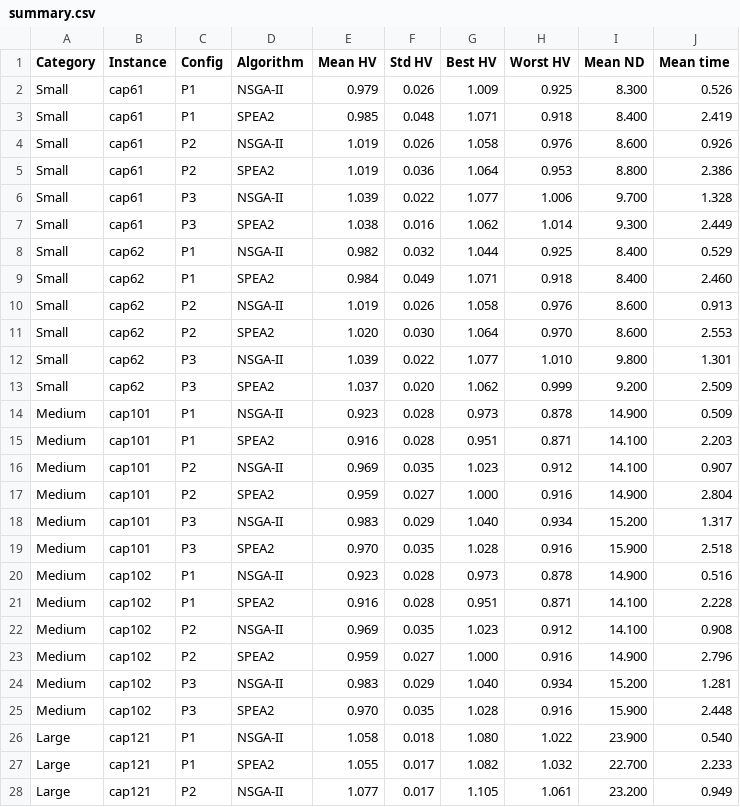
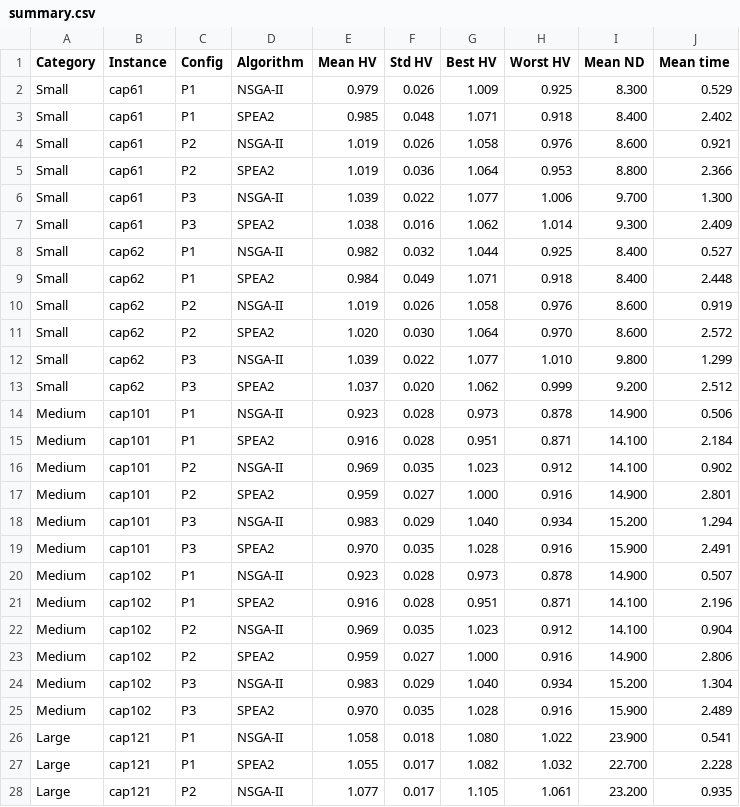
Before and after one commit to Sleepyhead0o/Capacitated-Facility-Location-Problem-solved-with-Multi-Objective-Evolutionary-Algorithms, a CSV file: output/summary.csv, drawn as a sheet; only a part is shown; the diff covers the shown part only.

```diff
--- a/output/summary.csv
+++ b/output/summary.csv
@@ -1,28 +1,28 @@
 Category,Instance,Config,Algorithm,Mean HV,Std HV,Best HV,Worst HV,Mean ND,Mean time
-Small,cap61,P1,NSGA-II,0.979,0.026,1.009,0.925,8.300,0.526
-Small,cap61,P1,SPEA2,0.985,0.048,1.071,0.918,8.400,2.419
-Small,cap61,P2,NSGA-II,1.019,0.026,1.058,0.976,8.600,0.926
-Small,cap61,P2,SPEA2,1.019,0.036,1.064,0.953,8.800,2.386
-Small,cap61,P3,NSGA-II,1.039,0.022,1.077,1.006,9.700,1.328
-Small,cap61,P3,SPEA2,1.038,0.016,1.062,1.014,9.300,2.449
-Small,cap62,P1,NSGA-II,0.982,0.032,1.044,0.925,8.400,0.529
-Small,cap62,P1,SPEA2,0.984,0.049,1.071,0.918,8.400,2.460
-Small,cap62,P2,NSGA-II,1.019,0.026,1.058,0.976,8.600,0.913
-Small,cap62,P2,SPEA2,1.020,0.030,1.064,0.970,8.600,2.553
-Small,cap62,P3,NSGA-II,1.039,0.022,1.077,1.010,9.800,1.301
-Small,cap62,P3,SPEA2,1.037,0.020,1.062,0.999,9.200,2.509
-Medium,cap101,P1,NSGA-II,0.923,0.028,0.973,0.878,14.900,0.509
-Medium,cap101,P1,SPEA2,0.916,0.028,0.951,0.871,14.100,2.203
-Medium,cap101,P2,NSGA-II,0.969,0.035,1.023,0.912,14.100,0.907
-Medium,cap101,P2,SPEA2,0.959,0.027,1.000,0.916,14.900,2.804
-Medium,cap101,P3,NSGA-II,0.983,0.029,1.040,0.934,15.200,1.317
-Medium,cap101,P3,SPEA2,0.970,0.035,1.028,0.916,15.900,2.518
-Medium,cap102,P1,NSGA-II,0.923,0.028,0.973,0.878,14.900,0.516
-Medium,cap102,P1,SPEA2,0.916,0.028,0.951,0.871,14.100,2.228
-Medium,cap102,P2,NSGA-II,0.969,0.035,1.023,0.912,14.100,0.908
-Medium,cap102,P2,SPEA2,0.959,0.027,1.000,0.916,14.900,2.796
-Medium,cap102,P3,NSGA-II,0.983,0.029,1.040,0.934,15.200,1.281
-Medium,cap102,P3,SPEA2,0.970,0.035,1.028,0.916,15.900,2.448
-Large,cap121,P1,NSGA-II,1.058,0.018,1.080,1.022,23.900,0.540
-Large,cap121,P1,SPEA2,1.055,0.017,1.082,1.032,22.700,2.233
-Large,cap121,P2,NSGA-II,1.077,0.017,1.105,1.061,23.200,0.949
+Small,cap61,P1,NSGA-II,0.979,0.026,1.009,0.925,8.300,0.529
+Small,cap61,P1,SPEA2,0.985,0.048,1.071,0.918,8.400,2.402
+Small,cap61,P2,NSGA-II,1.019,0.026,1.058,0.976,8.600,0.921
+Small,cap61,P2,SPEA2,1.019,0.036,1.064,0.953,8.800,2.366
+Small,cap61,P3,NSGA-II,1.039,0.022,1.077,1.006,9.700,1.300
+Small,cap61,P3,SPEA2,1.038,0.016,1.062,1.014,9.300,2.409
+Small,cap62,P1,NSGA-II,0.982,0.032,1.044,0.925,8.400,0.527
+Small,cap62,P1,SPEA2,0.984,0.049,1.071,0.918,8.400,2.448
+Small,cap62,P2,NSGA-II,1.019,0.026,1.058,0.976,8.600,0.919
+Small,cap62,P2,SPEA2,1.020,0.030,1.064,0.970,8.600,2.572
+Small,cap62,P3,NSGA-II,1.039,0.022,1.077,1.010,9.800,1.299
+Small,cap62,P3,SPEA2,1.037,0.020,1.062,0.999,9.200,2.512
+Medium,cap101,P1,NSGA-II,0.923,0.028,0.973,0.878,14.900,0.506
+Medium,cap101,P1,SPEA2,0.916,0.028,0.951,0.871,14.100,2.184
+Medium,cap101,P2,NSGA-II,0.969,0.035,1.023,0.912,14.100,0.902
+Medium,cap101,P2,SPEA2,0.959,0.027,1.000,0.916,14.900,2.801
+Medium,cap101,P3,NSGA-II,0.983,0.029,1.040,0.934,15.200,1.294
+Medium,cap101,P3,SPEA2,0.970,0.035,1.028,0.916,15.900,2.491
+Medium,cap102,P1,NSGA-II,0.923,0.028,0.973,0.878,14.900,0.507
+Medium,cap102,P1,SPEA2,0.916,0.028,0.951,0.871,14.100,2.196
+Medium,cap102,P2,NSGA-II,0.969,0.035,1.023,0.912,14.100,0.904
+Medium,cap102,P2,SPEA2,0.959,0.027,1.000,0.916,14.900,2.806
+Medium,cap102,P3,NSGA-II,0.983,0.029,1.040,0.934,15.200,1.304
+Medium,cap102,P3,SPEA2,0.970,0.035,1.028,0.916,15.900,2.489
+Large,cap121,P1,NSGA-II,1.058,0.018,1.080,1.022,23.900,0.541
+Large,cap121,P1,SPEA2,1.055,0.017,1.082,1.032,22.700,2.228
+Large,cap121,P2,NSGA-II,1.077,0.017,1.105,1.061,23.200,0.935
```
Also changed, not shown: 9 edited cells elsewhere in this file, output/run_results.csv, 4 other files.
